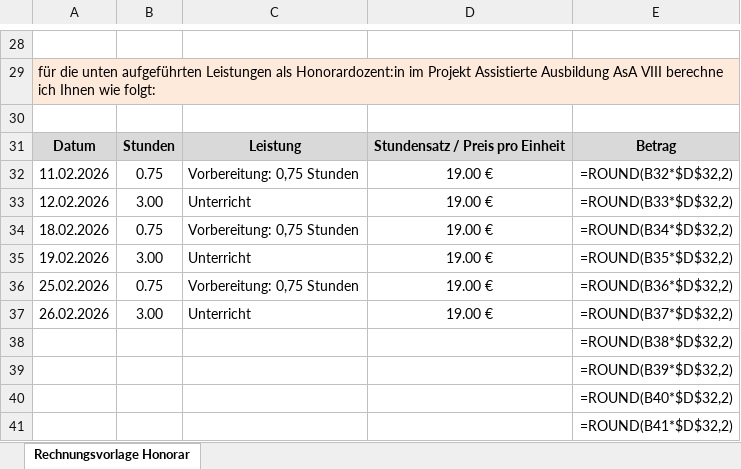
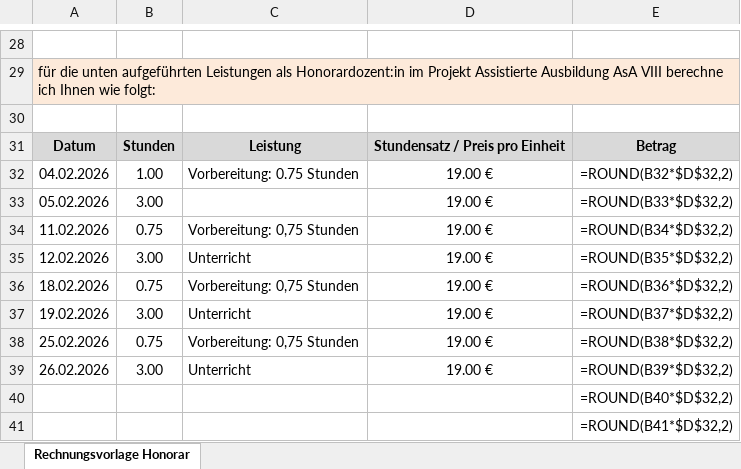
Before and after one commit to DominikHshBis/Kalender_pro_beruf, an Excel workbook: Muster_Honorarrechnung-Lehrkräfte_February.xlsx, sheet Rechnungsvorlage Honorar, drawn as a sheet; only a part is shown, gaps mark what is left out; values as stored, in another font and other column widths than the file's, no borders; formulas without a stored value are shown as written; removed rows and columns are numbered as before the commit, all else as after; the diff names each change by its address in the sheet, - before the commit and + after, or states it on an @@ line.

Commit message:
llkerf

```diff
--- a/Muster_Honorarrechnung-Lehrkräfte_February.xlsx (sheet Rechnungsvorlage Honorar)
+++ b/Muster_Honorarrechnung-Lehrkräfte_February.xlsx (sheet Rechnungsvorlage Honorar)
+row 32: 04.02.2026 | 1.00 | Vorbereitung: 0.75 Stunden | 19.00 € | =ROUND(B32*$D$32,2)
+row 33: 05.02.2026 | 3.00 |  | 19.00 € | =ROUND(B33*$D$32,2)
-E34: =ROUND(B32*$D$32,2)
+E34: =ROUND(B34*$D$32,2)
-E35: =ROUND(B33*$D$32,2)
+E35: =ROUND(B35*$D$32,2)
-E36: =ROUND(B34*$D$32,2)
+E36: =ROUND(B36*$D$32,2)
-E37: =ROUND(B35*$D$32,2)
+E37: =ROUND(B37*$D$32,2)
-E38: =ROUND(B36*$D$32,2)
+E38: =ROUND(B38*$D$32,2)
-E39: =ROUND(B37*$D$32,2)
+E39: =ROUND(B39*$D$32,2)
-row 38:  |  |  |  | =ROUND(B38*$D$32,2)
-row 39:  |  |  |  | =ROUND(B39*$D$32,2)
```
